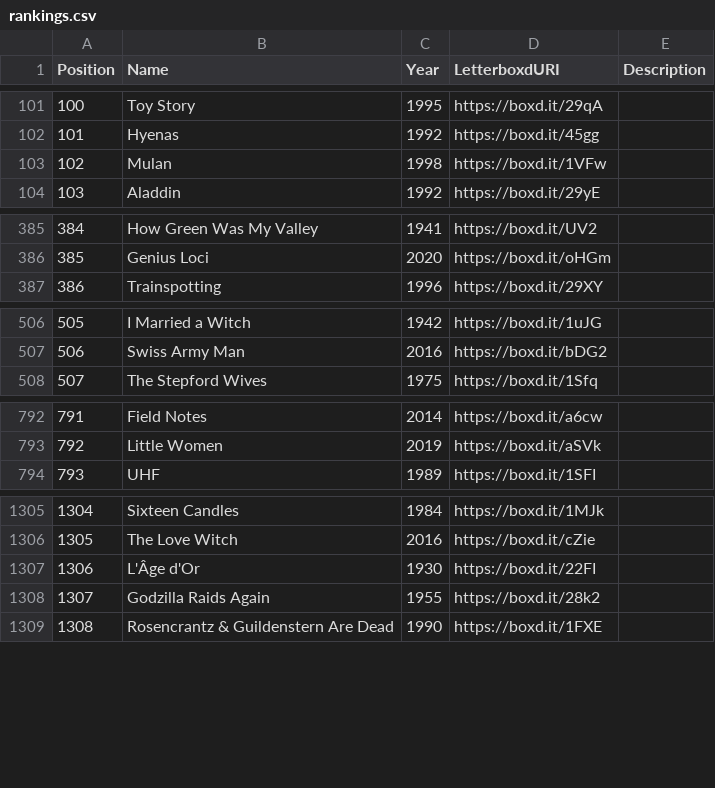
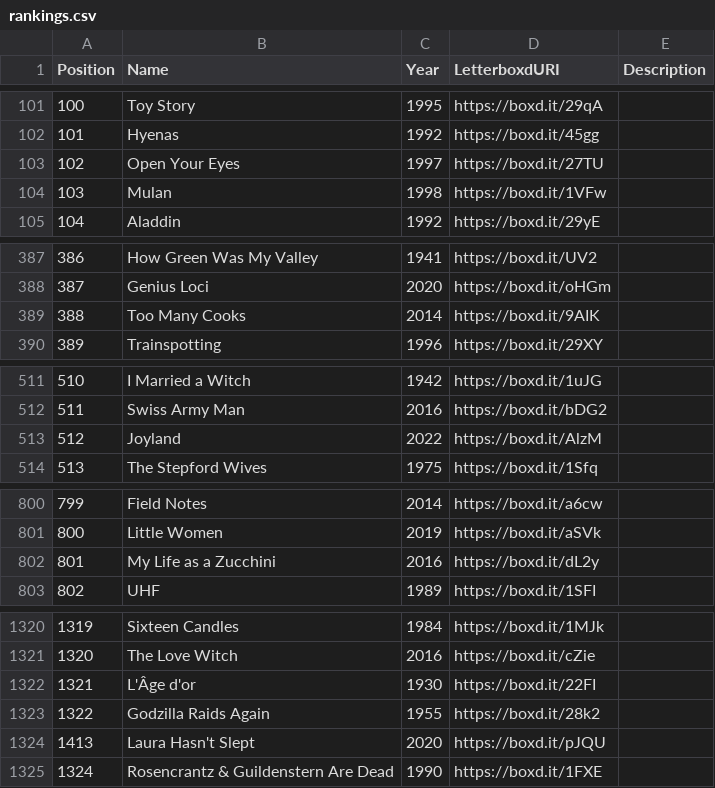
Before and after one commit to MrHen/movie-sorter, a CSV file: rankings.csv, drawn as a sheet; only a part is shown, gaps mark what is left out; addresses are those after the commit; the diff covers the shown part only; the diff names each change by its address in the sheet, - before the commit and + after, or states it on an @@ line.

```diff
--- a/rankings.csv
+++ b/rankings.csv
+row 103: 102 | Open Your Eyes | 1997 | https://boxd.it/27TU
@@ column A (Position) renumbered from row 104 down @@
+row 389: 388 | Too Many Cooks | 2014 | https://boxd.it/9AIK
+row 513: 512 | Joyland | 2022 | https://boxd.it/AlzM
+row 802: 801 | My Life as a Zucchini | 2016 | https://boxd.it/dL2y
-B1322 (Name): L'Âge d'Or
+B1322 (Name): L'Âge d'or
+row 1324: 1413 | Laura Hasn't Slept | 2020 | https://boxd.it/pJQU
```
Also changed, not shown: 13 added rows, 1 removed row, 5 moved rows and 20 edited cells elsewhere in this file, dir_jack.csv, 2 other files.
